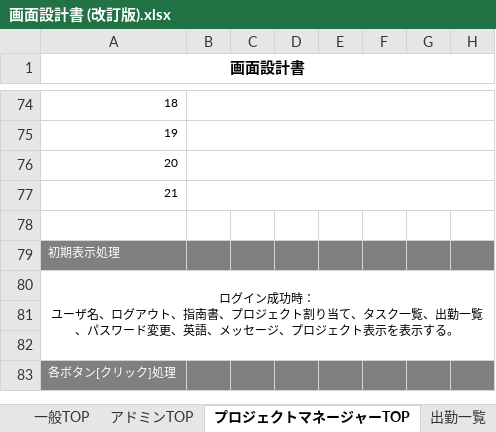
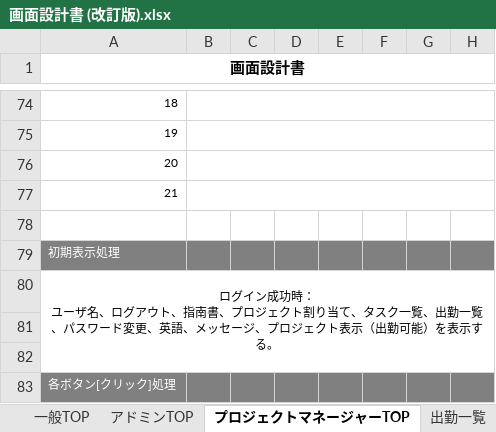
Before and after one commit to Rokafox/fastapi_project, an Excel workbook: 仕様書一覧/画面設計書 (改訂版).xlsx, sheet プロジェクトマネージャーTOP, drawn as a sheet; only a part is shown, gaps mark what is left out; values as stored, in another font and other column widths than the file's, no borders; charts and pictures not drawn; the diff covers the shown part only; the diff names each change by its address in the sheet, - before the commit and + after, or states it on an @@ line.

```diff
--- a/仕様書一覧/画面設計書 (改訂版).xlsx (sheet プロジェクトマネージャーTOP)
+++ b/仕様書一覧/画面設計書 (改訂版).xlsx (sheet プロジェクトマネージャーTOP)
-A80 (画面設計書): …クト表示を表示す…
+A80 (画面設計書): …クト表示（出勤可能）を表示す…
```
Also changed, not shown: 1 edited cell elsewhere in this sheet, sheet プロジェクト作成, sheet パスワード, sheet ユーザー削除・作成, sheet 出勤一覧, sheet アドミンTOP, sheet 一般TOP, 2 more sheets, other sheet tabs.
